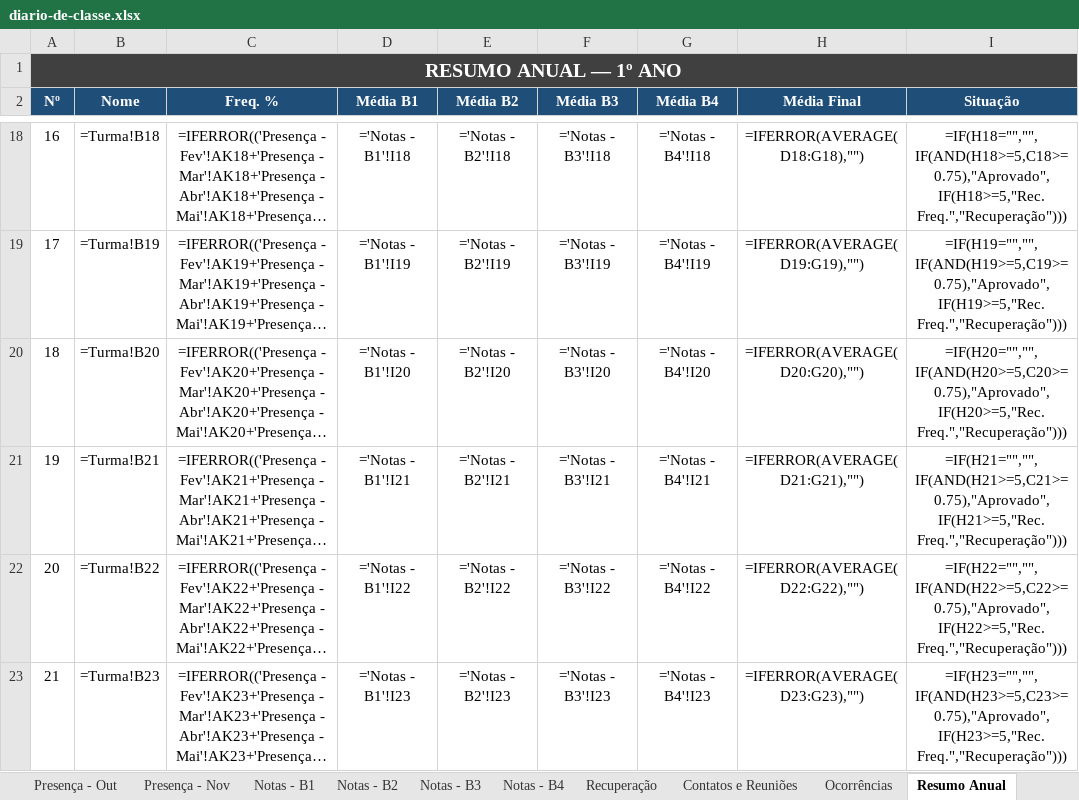
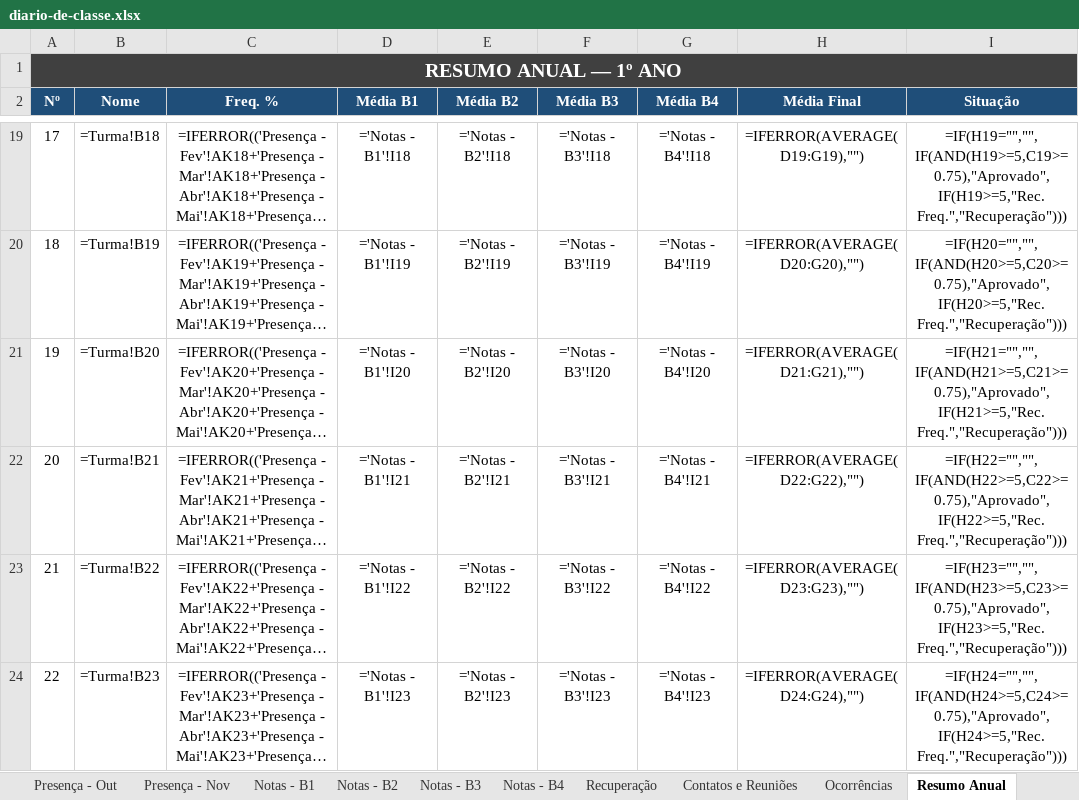
Before and after one commit to lcgandrade/diario-de-classe-1ano, an Excel workbook: diario-de-classe.xlsx, sheet Resumo Anual, drawn as a sheet; only a part is shown, gaps mark what is left out; long unchanged cells end in …; values as stored, in another font and other column widths than the file's, no borders; formulas without a stored value are shown as written; conditional formats not drawn; addresses are those after the commit; the diff covers the shown part only; the diff names each change by its address in the sheet, - before the commit and + after, or states it on an @@ line.

```diff
--- a/diario-de-classe.xlsx (sheet Resumo Anual)
+++ b/diario-de-classe.xlsx (sheet Resumo Anual)
@@ column A (Nº) renumbered between rows 4 and 29 @@
-H19 (Média Final): =IFERROR(AVERAGE(D18:G18),"")
+H19 (Média Final): =IFERROR(AVERAGE(D19:G19),"")
-I19 (Situação): =IF(H18="","",IF(AND(H18>=5,C18>=0.75),"Aprovado",IF(H18>=5,"Rec. Freq.","Recuperação")))
+I19 (Situação): =IF(H19="","",IF(AND(H19>=5,C19>=0.75),"Aprovado",IF(H19>=5,"Rec. Freq.","Recuperação")))
-H20 (Média Final): =IFERROR(AVERAGE(D19:G19),"")
+H20 (Média Final): =IFERROR(AVERAGE(D20:G20),"")
-I20 (Situação): =IF(H19="","",IF(AND(H19>=5,C19>=0.75),"Aprovado",IF(H19>=5,"Rec. Freq.","Recuperação")))
+I20 (Situação): =IF(H20="","",IF(AND(H20>=5,C20>=0.75),"Aprovado",IF(H20>=5,"Rec. Freq.","Recuperação")))
-H21 (Média Final): =IFERROR(AVERAGE(D20:G20),"")
+H21 (Média Final): =IFERROR(AVERAGE(D21:G21),"")
-I21 (Situação): =IF(H20="","",IF(AND(H20>=5,C20>=0.75),"Aprovado",IF(H20>=5,"Rec. Freq.","Recuperação")))
+I21 (Situação): =IF(H21="","",IF(AND(H21>=5,C21>=0.75),"Aprovado",IF(H21>=5,"Rec. Freq.","Recuperação")))
-H22 (Média Final): =IFERROR(AVERAGE(D21:G21),"")
+H22 (Média Final): =IFERROR(AVERAGE(D22:G22),"")
-I22 (Situação): =IF(H21="","",IF(AND(H21>=5,C21>=0.75),"Aprovado",IF(H21>=5,"Rec. Freq.","Recuperação")))
+I22 (Situação): =IF(H22="","",IF(AND(H22>=5,C22>=0.75),"Aprovado",IF(H22>=5,"Rec. Freq.","Recuperação")))
-H23 (Média Final): =IFERROR(AVERAGE(D22:G22),"")
+H23 (Média Final): =IFERROR(AVERAGE(D23:G23),"")
-I23 (Situação): =IF(H22="","",IF(AND(H22>=5,C22>=0.75),"Aprovado",IF(H22>=5,"Rec. Freq.","Recuperação")))
+I23 (Situação): =IF(H23="","",IF(AND(H23>=5,C23>=0.75),"Aprovado",IF(H23>=5,"Rec. Freq.","Recuperação")))
-H24 (Média Final): =IFERROR(AVERAGE(D23:G23),"")
+H24 (Média Final): =IFERROR(AVERAGE(D24:G24),"")
-I24 (Situação): =IF(H23="","",IF(AND(H23>=5,C23>=0.75),"Aprovado",IF(H23>=5,"Rec. Freq.","Recuperação")))
+I24 (Situação): =IF(H24="","",IF(AND(H24>=5,C24>=0.75),"Aprovado",IF(H24>=5,"Rec. Freq.","Recuperação")))
```
Also changed, not shown: 1 added row, 1 removed row and 40 edited cells elsewhere in this sheet, planejamento-semanal.xlsx, 2 other files.
